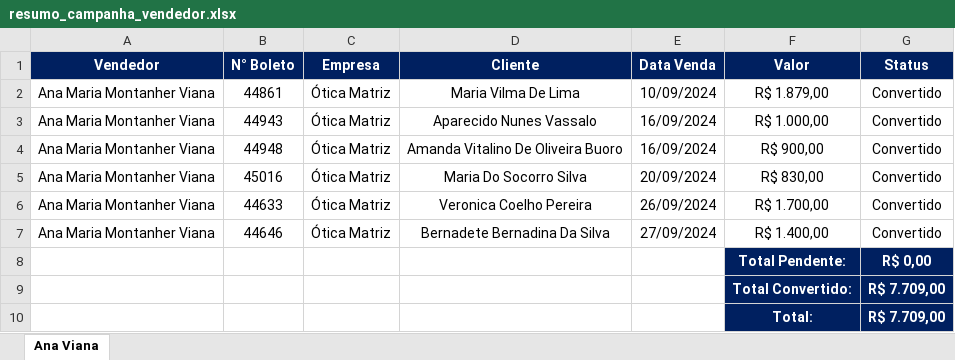
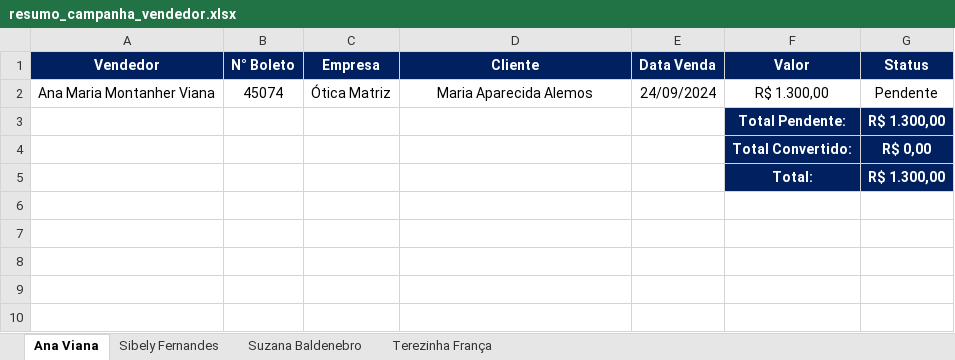
Before and after one commit to KaiqueWalkerRodrigues/GRNacoes, an Excel workbook: financeiro/resumo_campanha_vendedor.xlsx, sheet Ana Viana, drawn as a sheet; values as stored, in another font and other column widths than the file's, no borders; removed rows and columns are numbered as before the commit, all else as after; the diff names each change by its address in the sheet, - before the commit and + after, or states it on an @@ line.

```diff
--- a/financeiro/resumo_campanha_vendedor.xlsx (sheet Ana Viana)
+++ b/financeiro/resumo_campanha_vendedor.xlsx (sheet Ana Viana)
+sheet tab: Sibely Fernandes
+sheet tab: Suzana Baldenebro
+sheet tab: Terezinha França
-row 2: Ana Maria Montanher Viana | 44861 | Ótica Matriz | Maria Vilma De Lima | 10/09/2024 | R$ 1.879,00 | Convertido
-B2 (N° Boleto): 44943
+B2 (N° Boleto): 45074
-D2 (Cliente): Aparecido Nunes Vassalo
+D2 (Cliente): Maria Aparecida Alemos
-E2 (Data Venda): 16/09/2024
+E2 (Data Venda): 24/09/2024
-F2 (Valor): R$ 1.000,00
+F2 (Valor): R$ 1.300,00
-G2 (Status): Convertido
+G2 (Status): Pendente
-row 4: Ana Maria Montanher Viana | 44948 | Ótica Matriz | Amanda Vitalino De Oliveira Buoro | 16/09/2024 | R$ 900,00 | Convertido
-row 5: Ana Maria Montanher Viana | 45016 | Ótica Matriz | Maria Do Socorro Silva | 20/09/2024 | R$ 830,00 | Convertido
-row 6: Ana Maria Montanher Viana | 44633 | Ótica Matriz | Veronica Coelho Pereira | 26/09/2024 | R$ 1.700,00 | Convertido
-row 7: Ana Maria Montanher Viana | 44646 | Ótica Matriz | Bernadete Bernadina Da Silva | 27/09/2024 | R$ 1.400,00 | Convertido
-G3 (Status): R$ 0,00
+G3 (Status): R$ 1.300,00
-G4 (Status): R$ 7.709,00
+G4 (Status): R$ 0,00
-G5 (Status): R$ 7.709,00
+G5 (Status): R$ 1.300,00
```
Also changed, not shown: compras/gerar_relatorio_categorias_2024.xlsx, compras/gerar_relatorio_fornecedores_2024.xlsx, 7 other files.
